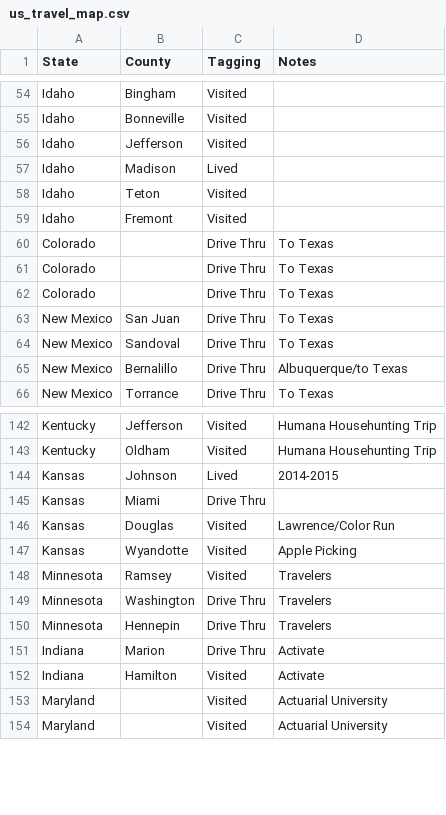
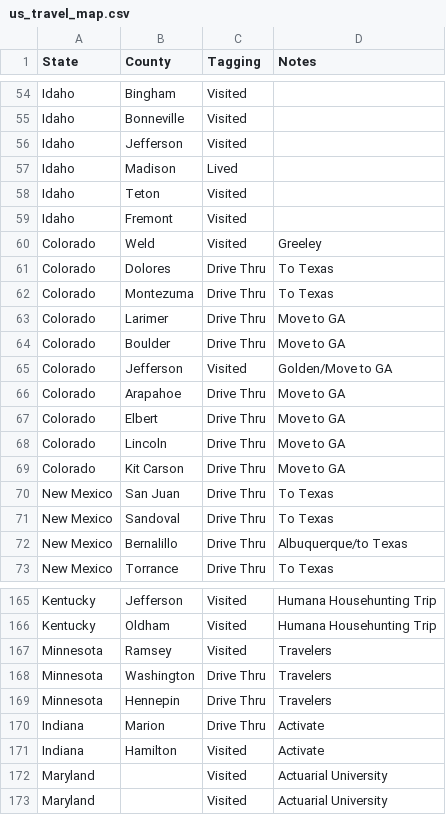
Before and after one commit to johnsug/johnsug.github.io, a CSV file: _posts/travel_maps/us_travel_map.csv, drawn as a sheet; only a part is shown, gaps mark what is left out; the diff covers the shown part only.

```diff
--- a/_posts/travel_maps/us_travel_map.csv
+++ b/_posts/travel_maps/us_travel_map.csv
@@ -59,5 +59,12 @@ Idaho,Teton,Visited,
 Idaho,Fremont,Visited,
-Colorado,,Drive Thru,To Texas
-Colorado,,Drive Thru,To Texas
-Colorado,,Drive Thru,To Texas
+Colorado,Weld,Visited,Greeley
+Colorado,Dolores,Drive Thru,To Texas
+Colorado,Montezuma,Drive Thru,To Texas
+Colorado,Larimer,Drive Thru,Move to GA
+Colorado,Boulder,Drive Thru,Move to GA
+Colorado,Jefferson,Visited,Golden/Move to GA
+Colorado,Arapahoe,Drive Thru,Move to GA
+Colorado,Elbert,Drive Thru,Move to GA
+Colorado,Lincoln,Drive Thru,Move to GA
+Colorado,Kit Carson,Drive Thru,Move to GA
 New Mexico,San Juan,Drive Thru,To Texas
@@ -143,6 +166,2 @@ Kentucky,Jefferson,Visited,Humana Househunting Trip
 Kentucky,Oldham,Visited,Humana Househunting Trip
-Kansas,Johnson,Lived,2014-2015
-Kansas,Miami,Drive Thru,
-Kansas,Douglas,Visited,Lawrence/Color Run
-Kansas,Wyandotte,Visited,Apple Picking
 Minnesota,Ramsey,Visited,Travelers
```
Also changed, not shown: 13 added rows and 1 removed row elsewhere in this file.
